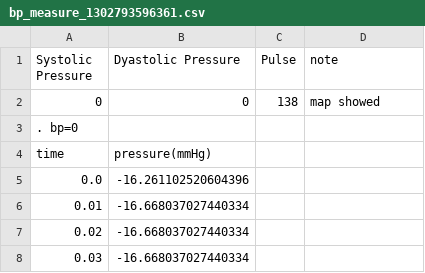
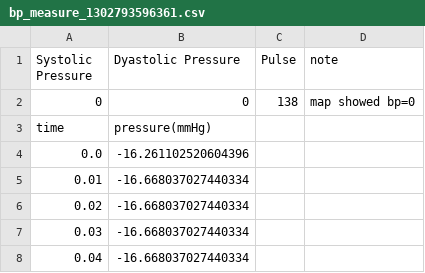
Before and after one commit to upavas/ewh-bp-project, a CSV file: trunk/signal_processing/android_data/bp_measure_1302793596361.csv, drawn as a sheet; only a part is shown; the shorter side is filled out with more unchanged rows.

```diff
--- a/trunk/signal_processing/android_data/bp_measure_1302793596361.csv
+++ b/trunk/signal_processing/android_data/bp_measure_1302793596361.csv
@@ -1,4 +1,3 @@
 Systolic Pressure, Dyastolic Pressure,Pulse, note
-0,0,138,map showed
-. bp=0
+0,0,138,map showed bp=0
 time,pressure(mmHg)
```
Also changed, not shown: 39 other files.
